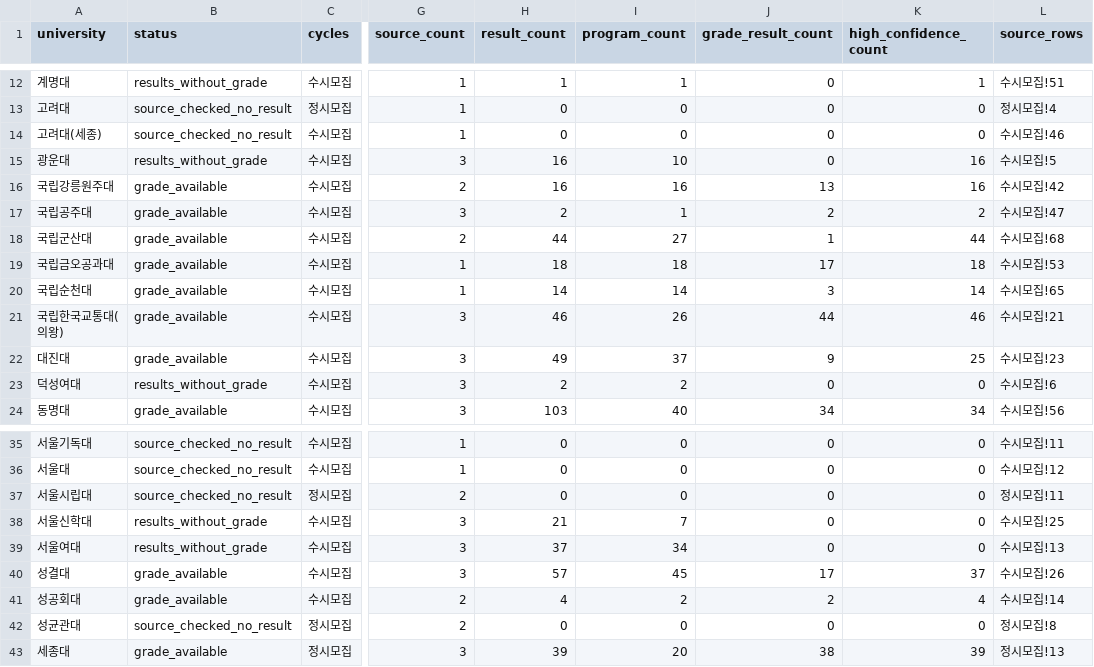
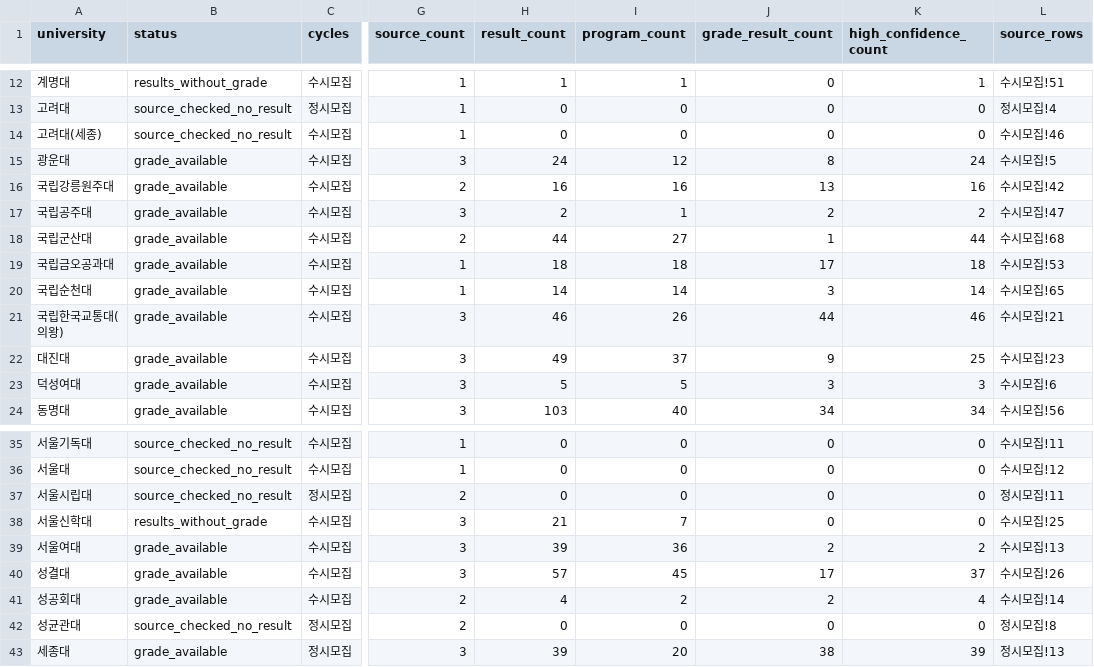
Before and after one commit to daehyuh/tech-highschool-2027, a CSV file: data/target_coverage.csv, drawn as a sheet; only a part is shown, gaps mark what is left out; the diff names each change by its address in the sheet, - before the commit and + after, or states it on an @@ line.

```diff
--- a/data/target_coverage.csv
+++ b/data/target_coverage.csv
-B15 (status): results_without_grade
+B15 (status): grade_available
-H15 (result_count): 16
+H15 (result_count): 24
-I15 (program_count): 10
+I15 (program_count): 12
-J15 (grade_result_count): 0
+J15 (grade_result_count): 8
-K15 (high_confidence_count): 16
+K15 (high_confidence_count): 24
-B23 (status): results_without_grade
+B23 (status): grade_available
-H23 (result_count): 2
+H23 (result_count): 5
-I23 (program_count): 2
+I23 (program_count): 5
-J23 (grade_result_count): 0
+J23 (grade_result_count): 3
-K23 (high_confidence_count): 0
+K23 (high_confidence_count): 3
-B39 (status): results_without_grade
+B39 (status): grade_available
-H39 (result_count): 37
+H39 (result_count): 39
-I39 (program_count): 34
+I39 (program_count): 36
-J39 (grade_result_count): 0
+J39 (grade_result_count): 2
-K39 (high_confidence_count): 0
+K39 (high_confidence_count): 2
```
Also changed, not shown: data/coverage_by_university.csv, 9 other files.
